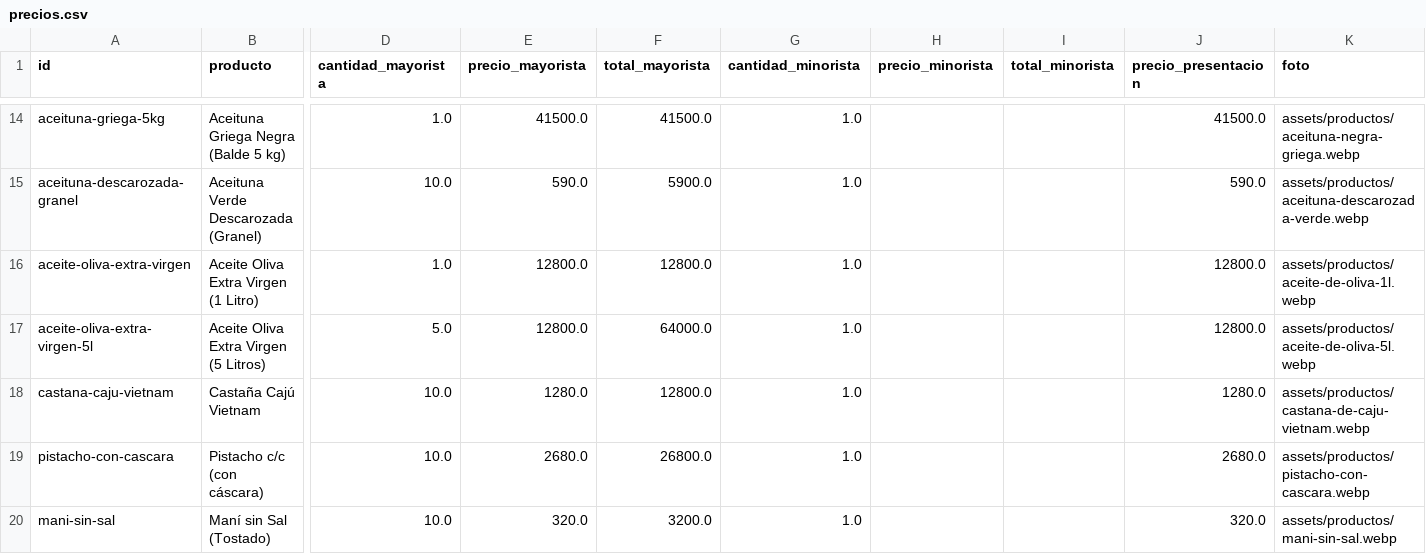
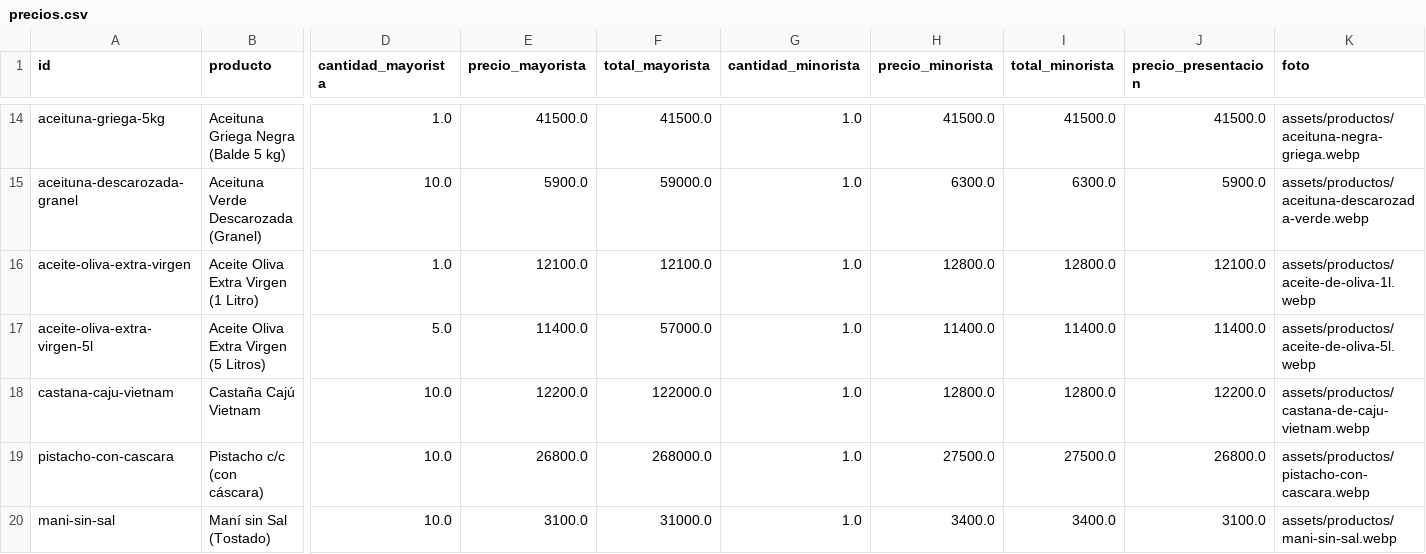
Before and after one commit to MatiasAlbanes/FRUTAS-LAM, a CSV file: data/precios.csv, drawn as a sheet; only a part is shown, gaps mark what is left out; the diff covers the shown part only; the diff names each change by its address in the sheet, - before the commit and + after, or states it on an @@ line.

```diff
--- a/data/precios.csv
+++ b/data/precios.csv
-H14 (precio_minorista): (empty)
+H14 (precio_minorista): 41500.0
-I14 (total_minorista): (empty)
+I14 (total_minorista): 41500.0
-E15 (precio_mayorista): 590.0
+E15 (precio_mayorista): 5900.0
-F15 (total_mayorista): 5900.0
+F15 (total_mayorista): 59000.0
-H15 (precio_minorista): (empty)
+H15 (precio_minorista): 6300.0
-I15 (total_minorista): (empty)
+I15 (total_minorista): 6300.0
-J15 (precio_presentacion): 590.0
+J15 (precio_presentacion): 5900.0
-E16 (precio_mayorista): 12800.0
+E16 (precio_mayorista): 12100.0
-F16 (total_mayorista): 12800.0
+F16 (total_mayorista): 12100.0
-H16 (precio_minorista): (empty)
+H16 (precio_minorista): 12800.0
-I16 (total_minorista): (empty)
+I16 (total_minorista): 12800.0
-J16 (precio_presentacion): 12800.0
+J16 (precio_presentacion): 12100.0
-E17 (precio_mayorista): 12800.0
+E17 (precio_mayorista): 11400.0
-F17 (total_mayorista): 64000.0
+F17 (total_mayorista): 57000.0
-H17 (precio_minorista): (empty)
+H17 (precio_minorista): 11400.0
-I17 (total_minorista): (empty)
+I17 (total_minorista): 11400.0
-J17 (precio_presentacion): 12800.0
+J17 (precio_presentacion): 11400.0
-E18 (precio_mayorista): 1280.0
+E18 (precio_mayorista): 12200.0
-F18 (total_mayorista): 12800.0
+F18 (total_mayorista): 122000.0
-H18 (precio_minorista): (empty)
+H18 (precio_minorista): 12800.0
-I18 (total_minorista): (empty)
+I18 (total_minorista): 12800.0
-J18 (precio_presentacion): 1280.0
+J18 (precio_presentacion): 12200.0
-E19 (precio_mayorista): 2680.0
+E19 (precio_mayorista): 26800.0
-F19 (total_mayorista): 26800.0
+F19 (total_mayorista): 268000.0
-H19 (precio_minorista): (empty)
+H19 (precio_minorista): 27500.0
-I19 (total_minorista): (empty)
+I19 (total_minorista): 27500.0
-J19 (precio_presentacion): 2680.0
+J19 (precio_presentacion): 26800.0
-E20 (precio_mayorista): 320.0
+E20 (precio_mayorista): 3100.0
-F20 (total_mayorista): 3200.0
+F20 (total_mayorista): 31000.0
-H20 (precio_minorista): (empty)
+H20 (precio_minorista): 3400.0
-I20 (total_minorista): (empty)
+I20 (total_minorista): 3400.0
-J20 (precio_presentacion): 320.0
+J20 (precio_presentacion): 3100.0
```
Also changed, not shown: 151 edited cells elsewhere in this file, 15 other files.
